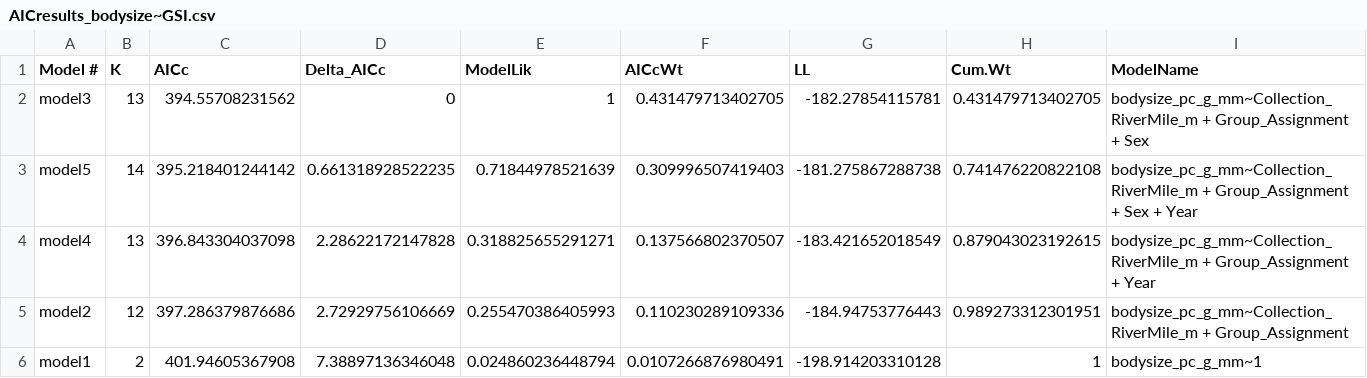
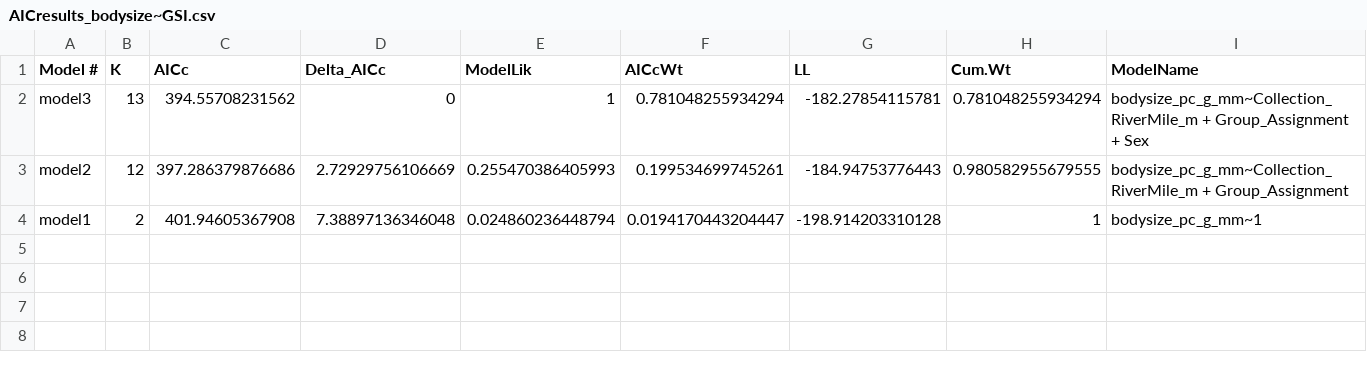
Before and after one commit to abigailhost/cr_sockeye, a CSV file: ALHcode/AIC/bodysize_GSI/AICresults_bodysize~GSI.csv, drawn as a sheet.

Commit message:
changes to results for AIC upper and lower river

```diff
--- a/ALHcode/AIC/bodysize_GSI/AICresults_bodysize~GSI.csv
+++ b/ALHcode/AIC/bodysize_GSI/AICresults_bodysize~GSI.csv
@@ -1,6 +1,4 @@
 "Model #","K","AICc","Delta_AICc","ModelLik","AICcWt","LL","Cum.Wt","ModelName"
-"model3",13,394.55708231562,0,1,0.431479713402705,-182.27854115781,0.431479713402705,"bodysize_pc_g_mm~Collection_RiverMile_m + Group_Assignment + Sex"
-"model5",14,395.218401244142,0.661318928522235,0.71844978521639,0.309996507419403,-181.275867288738,0.741476220822108,"bodysize_pc_g_mm~Collection_RiverMile_m + Group_Assignment + Sex + Year"
-"model4",13,396.843304037098,2.28622172147828,0.318825655291271,0.137566802370507,-183.421652018549,0.879043023192615,"bodysize_pc_g_mm~Collection_RiverMile_m + Group_Assignment + Year"
-"model2",12,397.286379876686,2.72929756106669,0.255470386405993,0.110230289109336,-184.94753776443,0.989273312301951,"bodysize_pc_g_mm~Collection_RiverMile_m + Group_Assignment"
-"model1",2,401.94605367908,7.38897136346048,0.024860236448794,0.0107266876980491,-198.914203310128,1,"bodysize_pc_g_mm~1"
+"model3",13,394.55708231562,0,1,0.781048255934294,-182.27854115781,0.781048255934294,"bodysize_pc_g_mm~Collection_RiverMile_m + Group_Assignment + Sex"
+"model2",12,397.286379876686,2.72929756106669,0.255470386405993,0.199534699745261,-184.94753776443,0.980582955679555,"bodysize_pc_g_mm~Collection_RiverMile_m + Group_Assignment"
+"model1",2,401.94605367908,7.38897136346048,0.024860236448794,0.0194170443204447,-198.914203310128,1,"bodysize_pc_g_mm~1"
```
Also changed, not shown: ALHcode/AIC/bodysize_spawningpopulation/bodysize_spawningpopulation_ModelAvg_Coefs_withLikelihoods.csv, ALHcode/AIC/energydensity_GSI/AICresults_EnergyPDry_1~GSI.csv, 18 other files.
